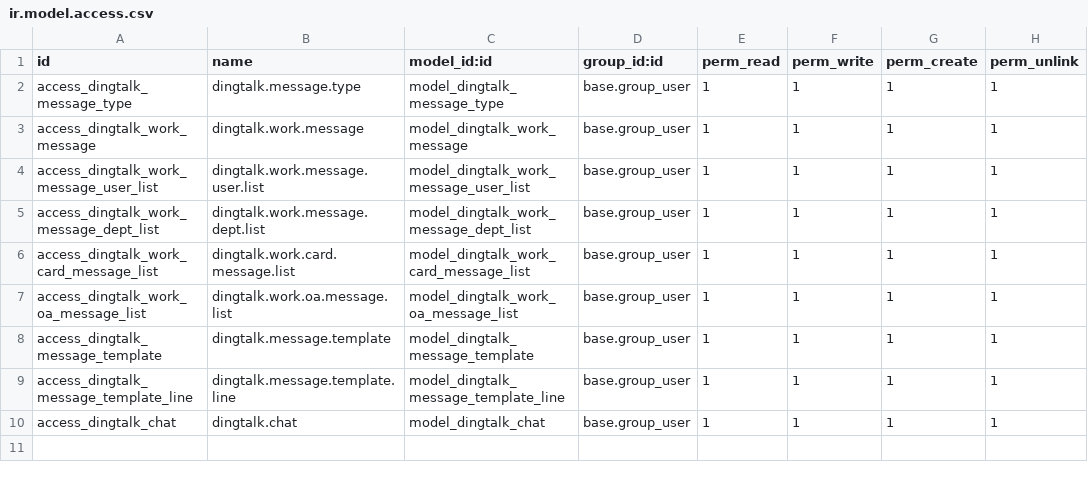
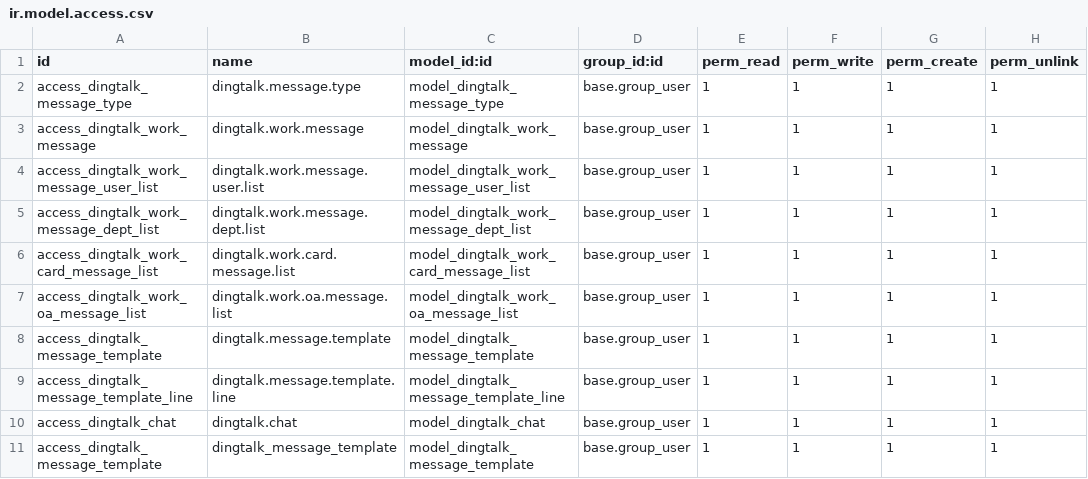
Before and after one commit to symfu/Odoo-DingTalk, a CSV file: dingtalk_message/security/ir.model.access.csv, drawn as a sheet; the diff names each change by its address in the sheet, - before the commit and + after, or states it on an @@ line.

```diff
--- a/dingtalk_message/security/ir.model.access.csv
+++ b/dingtalk_message/security/ir.model.access.csv
+row 11: access_dingtalk_message_template | dingtalk_message_template | model_dingtalk_message_template | base.group_user | 1 | 1 | 1 | 1
```
Also changed, not shown: 29 other files.
